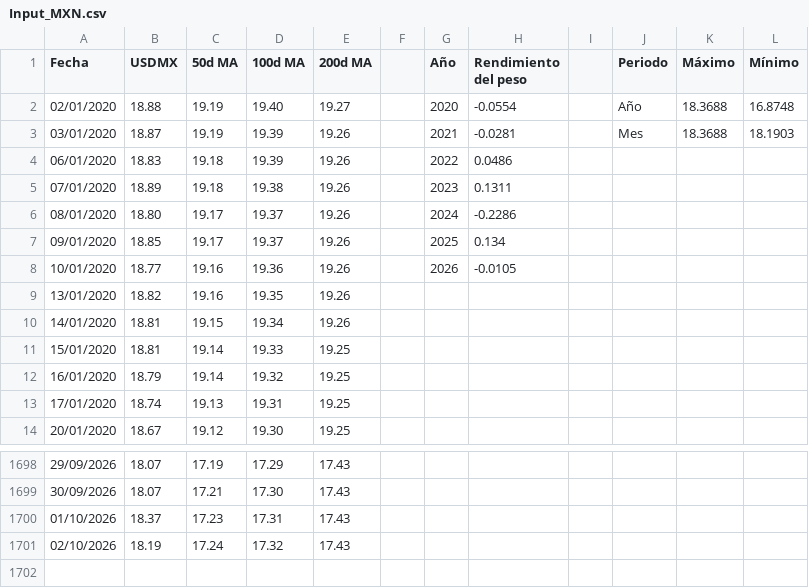
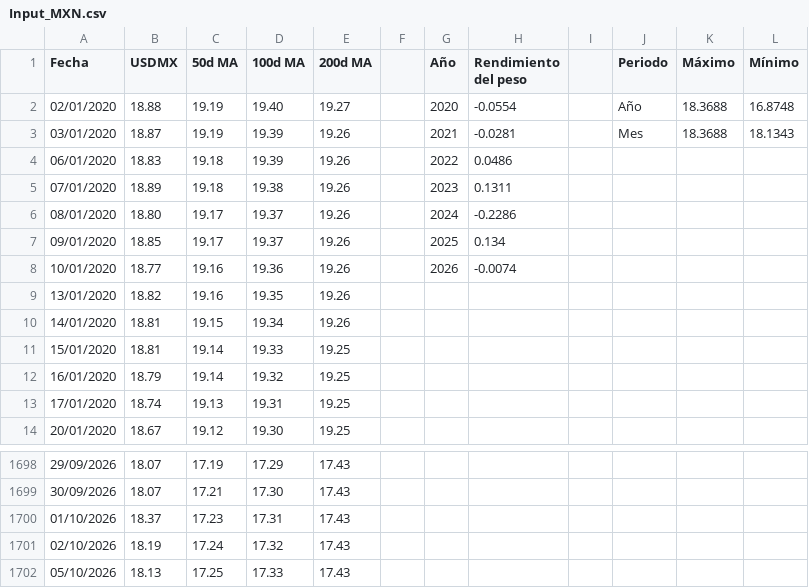
Before and after one commit to davidrouxf/FB-Market-tracker, a CSV file: Input_MXN.csv, drawn as a sheet; only a part is shown, gaps mark what is left out.

```diff
--- a/Input_MXN.csv
+++ b/Input_MXN.csv
@@ -2,3 +2,3 @@
 02/01/2020,18.88,19.19,19.40,19.27,,2020,-0.0554,,Año,18.3688,16.8748
-03/01/2020,18.87,19.19,19.39,19.26,,2021,-0.0281,,Mes,18.3688,18.1903
+03/01/2020,18.87,19.19,19.39,19.26,,2021,-0.0281,,Mes,18.3688,18.1343
 06/01/2020,18.83,19.18,19.39,19.26,,2022,0.0486,,,,
@@ -7,3 +7,3 @@
 09/01/2020,18.85,19.17,19.37,19.26,,2025,0.134,,,,
-10/01/2020,18.77,19.16,19.36,19.26,,2026,-0.0105,,,,
+10/01/2020,18.77,19.16,19.36,19.26,,2026,-0.0074,,,,
 13/01/2020,18.82,19.16,19.35,19.26,,,,,,,
@@ -1701 +1701,2 @@
 02/10/2026,18.19,17.24,17.32,17.43,,,,,,,
+05/10/2026,18.13,17.25,17.33,17.43,,,,,,,
```
Also changed, not shown: Input_US_Rates.csv.
